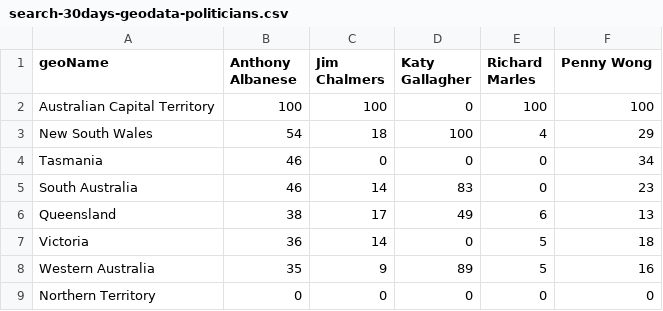
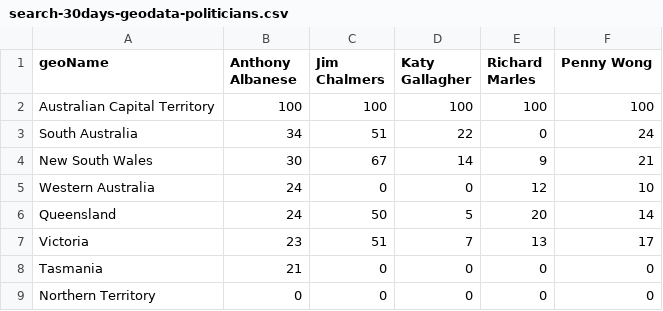
Before and after one commit to isentia-gapi/au_budget, a CSV file: search-30days-geodata-politicians.csv, drawn as a sheet.

Commit message:
committing files

```diff
--- a/search-30days-geodata-politicians.csv
+++ b/search-30days-geodata-politicians.csv
@@ -1,9 +1,9 @@
 geoName,Anthony Albanese,Jim Chalmers,Katy Gallagher,Richard Marles,Penny Wong
-Australian Capital Territory,100,100,0,100,100
-New South Wales,54,18,100,4,29
-Tasmania,46,0,0,0,34
-South Australia,46,14,83,0,23
-Queensland,38,17,49,6,13
-Victoria,36,14,0,5,18
-Western Australia,35,9,89,5,16
+Australian Capital Territory,100,100,100,100,100
+South Australia,34,51,22,0,24
+New South Wales,30,67,14,9,21
+Western Australia,24,0,0,12,10
+Queensland,24,50,5,20,14
+Victoria,23,51,7,13,17
+Tasmania,21,0,0,0,0
 Northern Territory,0,0,0,0,0
```
